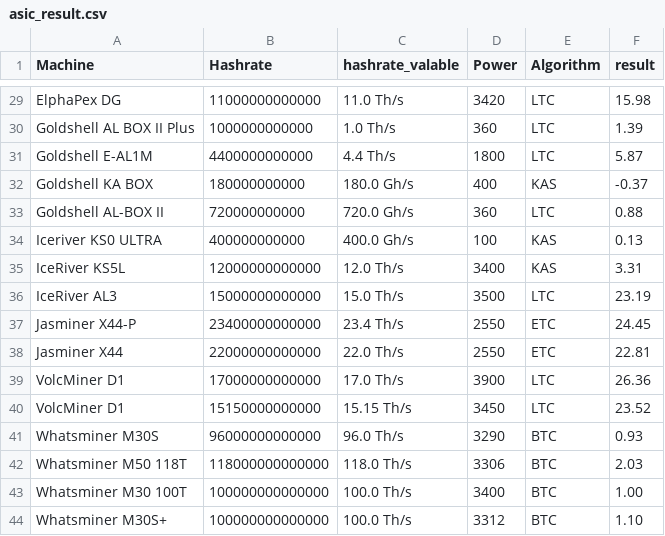
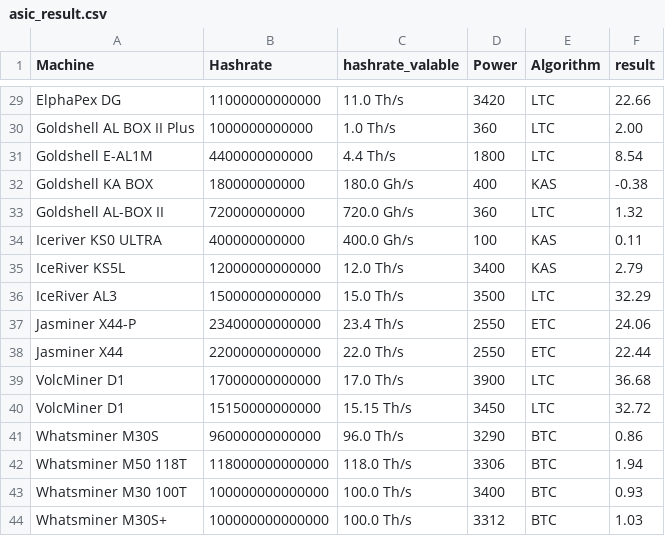
Before and after one commit to QBrasigliano/formining, a CSV file: asic_result.csv, drawn as a sheet; only a part is shown, gaps mark what is left out; the diff covers the shown part only; the diff names each change by its address in the sheet, - before the commit and + after, or states it on an @@ line.

```diff
--- a/asic_result.csv
+++ b/asic_result.csv
-F29 (result): 15.98
+F29 (result): 22.66
-F30 (result): 1.39
+F30 (result): 2.00
-F31 (result): 5.87
+F31 (result): 8.54
-F32 (result): -0.37
+F32 (result): -0.38
-F33 (result): 0.88
+F33 (result): 1.32
-F34 (result): 0.13
+F34 (result): 0.11
-F35 (result): 3.31
+F35 (result): 2.79
-F36 (result): 23.19
+F36 (result): 32.29
-F37 (result): 24.45
+F37 (result): 24.06
-F38 (result): 22.81
+F38 (result): 22.44
-F39 (result): 26.36
+F39 (result): 36.68
-F40 (result): 23.52
+F40 (result): 32.72
-F41 (result): 0.93
+F41 (result): 0.86
-F42 (result): 2.03
+F42 (result): 1.94
-F43 (result): 1.00
+F43 (result): 0.93
-F44 (result): 1.10
+F44 (result): 1.03
```
Also changed, not shown: 27 edited cells elsewhere in this file, find_coins.csv, 3 other files.
